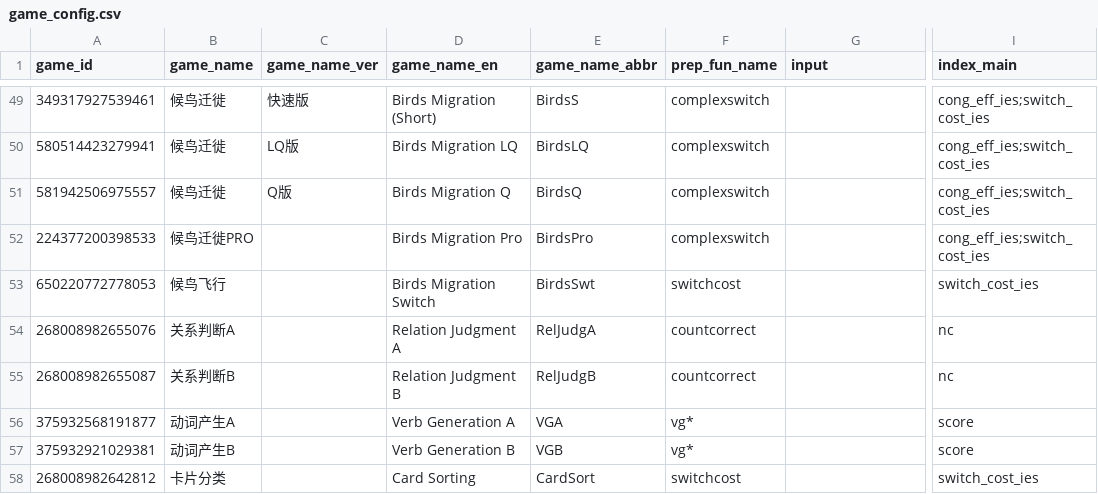
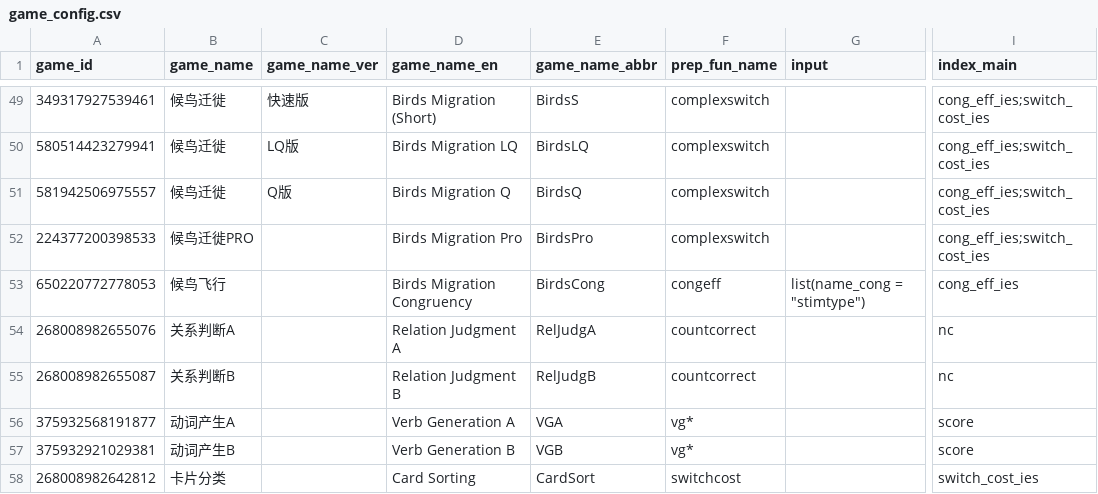
Before and after one commit to iquizoo/data.iquizoo, a CSV file: data-raw/game_config.csv, drawn as a sheet; only a part is shown, gaps mark what is left out; the diff names each change by its address in the sheet, - before the commit and + after, or states it on an @@ line.

```diff
--- a/data-raw/game_config.csv
+++ b/data-raw/game_config.csv
-D53 (game_name_en): Birds Migration Switch
+D53 (game_name_en): Birds Migration Congruency
-E53 (game_name_abbr): BirdsSwt
+E53 (game_name_abbr): BirdsCong
-F53 (prep_fun_name): switchcost
+F53 (prep_fun_name): congeff
-G53 (input): (empty)
+G53 (input): list(name_cong = "stimtype")
-I53 (index_main): switch_cost_ies
+I53 (index_main): cong_eff_ies
```
Also changed, not shown: 5 other files.
